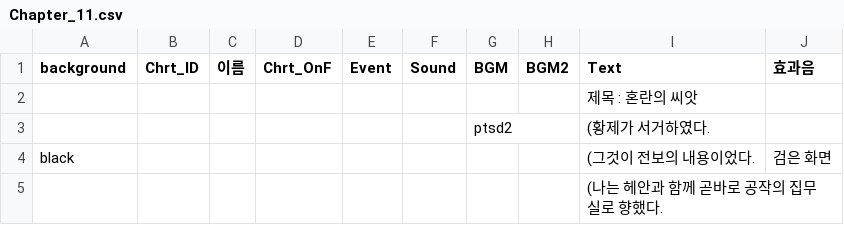
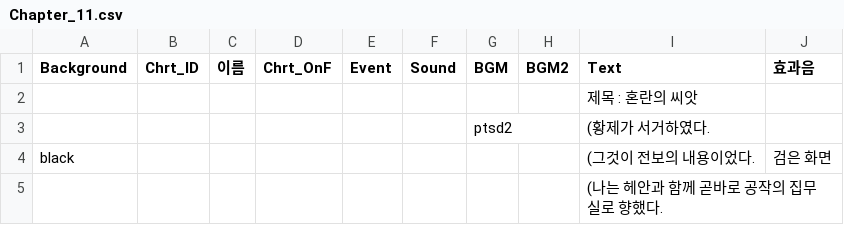
Before and after one commit to highlow12/renpyGame, a CSV file: csvs/Chapter_11.csv, drawn as a sheet; only a part is shown.

Commit message:
add chapter rpys

```diff
--- a/csvs/Chapter_11.csv
+++ b/csvs/Chapter_11.csv
@@ -1,2 +1,2 @@
-background,Chrt_ID,이름,Chrt_OnF,Event,Sound,BGM,BGM2,Text,효과음
+Background,Chrt_ID,이름,Chrt_OnF,Event,Sound,BGM,BGM2,Text,효과음
 ,,,,,,,,제목 : 혼란의 씨앗,
```
Also changed, not shown: csvs/Chapter_12.csv, 22 other files.
